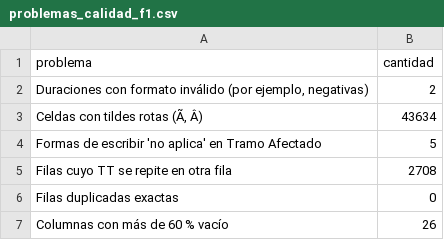
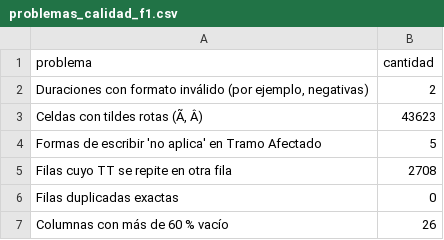
Before and after one commit to edgararciav-cpu/mcdi500-grupo6, a CSV file: docs/problemas_calidad_f1.csv, drawn as a sheet.

```diff
--- a/docs/problemas_calidad_f1.csv
+++ b/docs/problemas_calidad_f1.csv
@@ -2,3 +2,3 @@ problema,cantidad
 "Duraciones con formato inválido (por ejemplo, negativas)",2
-"Celdas con tildes rotas (Ã, Â)",43634
+"Celdas con tildes rotas (Ã, Â)",43623
 Formas de escribir 'no aplica' en Tramo Afectado,5
```
Also changed, not shown: docs/diccionario_variables.csv, docs/mediciones_eficiencia_f3.csv, 9 other files.
